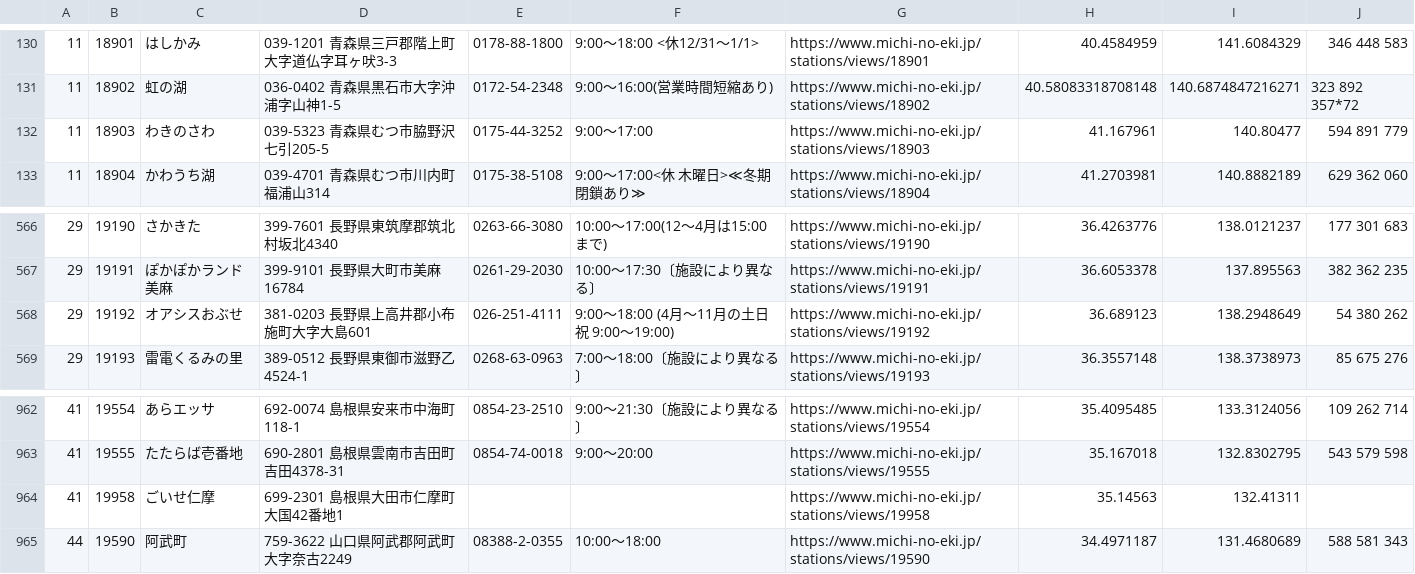
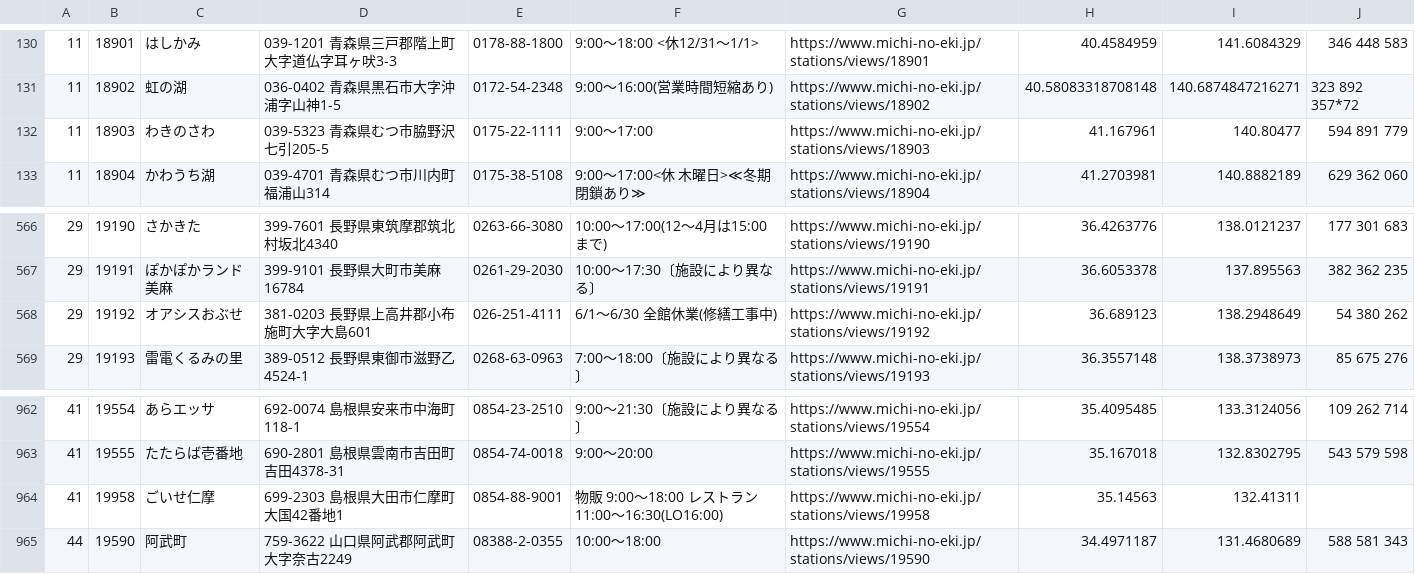
Before and after one commit to tk0miya/roadside_station_maps, a CSV file: data/stations.csv, drawn as a sheet; only a part is shown, gaps mark what is left out.

```diff
--- a/data/stations.csv
+++ b/data/stations.csv
@@ -131,3 +131,3 @@
 11	18902	虹の湖	036-0402 青森県黒石市大字沖浦字山神1-5	0172-54-2348	9:00〜16:00(営業時間短縮あり)	https://www.michi-no-eki.jp/stations/views/18902	40.58083318708148	140.6874847216271	323 892 357*72
-11	18903	わきのさわ	039-5323 青森県むつ市脇野沢七引205-5	0175-44-3252	9:00〜17:00	https://www.michi-no-eki.jp/stations/views/18903	41.167961	140.80477	594 891 779
+11	18903	わきのさわ	039-5323 青森県むつ市脇野沢七引205-5	0175-22-1111	9:00〜17:00	https://www.michi-no-eki.jp/stations/views/18903	41.167961	140.80477	594 891 779
 11	18904	かわうち湖	039-4701 青森県むつ市川内町福浦山314	0175-38-5108	9:00〜17:00<休 木曜日>≪冬期閉鎖あり≫	https://www.michi-no-eki.jp/stations/views/18904	41.2703981	140.8882189	629 362 060
@@ -567,3 +567,3 @@
 29	19191	ぽかぽかランド美麻	399-9101 長野県大町市美麻16784	0261-29-2030	10:00〜17:30〔施設により異なる〕	https://www.michi-no-eki.jp/stations/views/19191	36.6053378	137.895563	382 362 235
-29	19192	オアシスおぶせ	381-0203 長野県上高井郡小布施町大字大島601	026-251-4111	9:00〜18:00 (4月〜11月の土日祝 9:00〜19:00)	https://www.michi-no-eki.jp/stations/views/19192	36.689123	138.2948649	54 380 262
+29	19192	オアシスおぶせ	381-0203 長野県上高井郡小布施町大字大島601	026-251-4111	6/1〜6/30 全館休業(修繕工事中)	https://www.michi-no-eki.jp/stations/views/19192	36.689123	138.2948649	54 380 262
 29	19193	雷電くるみの里	389-0512 長野県東御市滋野乙4524-1	0268-63-0963	7:00〜18:00〔施設により異なる〕	https://www.michi-no-eki.jp/stations/views/19193	36.3557148	138.3738973	85 675 276
@@ -963,3 +963,3 @@
 41	19555	たたらば壱番地	690-2801 島根県雲南市吉田町吉田4378-31	0854-74-0018	9:00〜20:00	https://www.michi-no-eki.jp/stations/views/19555	35.167018	132.8302795	543 579 598
-41	19958	ごいせ仁摩	699-2301 島根県大田市仁摩町大国42番地1			https://www.michi-no-eki.jp/stations/views/19958	35.14563	132.41311	
+41	19958	ごいせ仁摩	699-2303 島根県大田市仁摩町大国42番地1	0854-88-9001	物販 9:00〜18:00  レストラン 11:00〜16:30(LO16:00)	https://www.michi-no-eki.jp/stations/views/19958	35.14563	132.41311	
 44	19590	阿武町	759-3622 山口県阿武郡阿武町大字奈古2249	08388-2-0355	10:00〜18:00	https://www.michi-no-eki.jp/stations/views/19590	34.4971187	131.4680689	588 581 343
```
Also changed, not shown: 1 other file.
